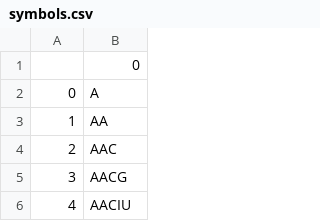
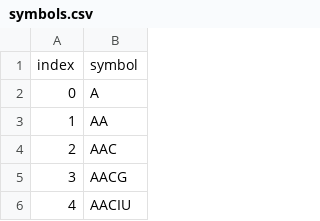
Before and after one commit to martinbiancho/me, a CSV file: symbols.csv, drawn as a sheet; only a part is shown.

Commit message:
Update symbols.csv

```diff
--- a/symbols.csv
+++ b/symbols.csv
@@ -1,2 +1,2 @@
-;0
+index; symbol
 0;A
```
